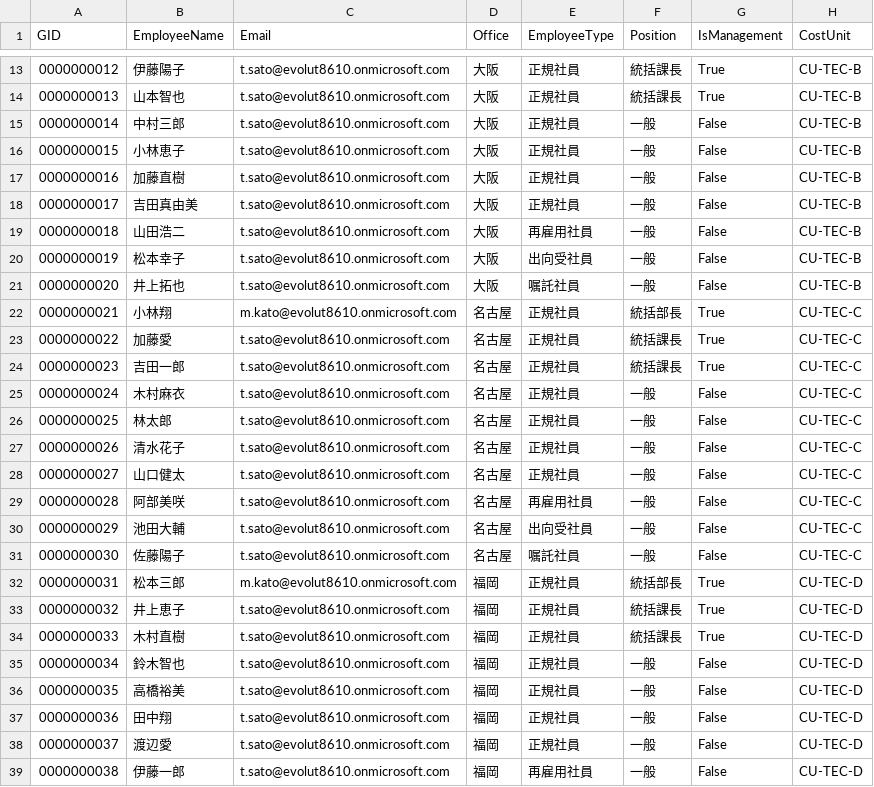
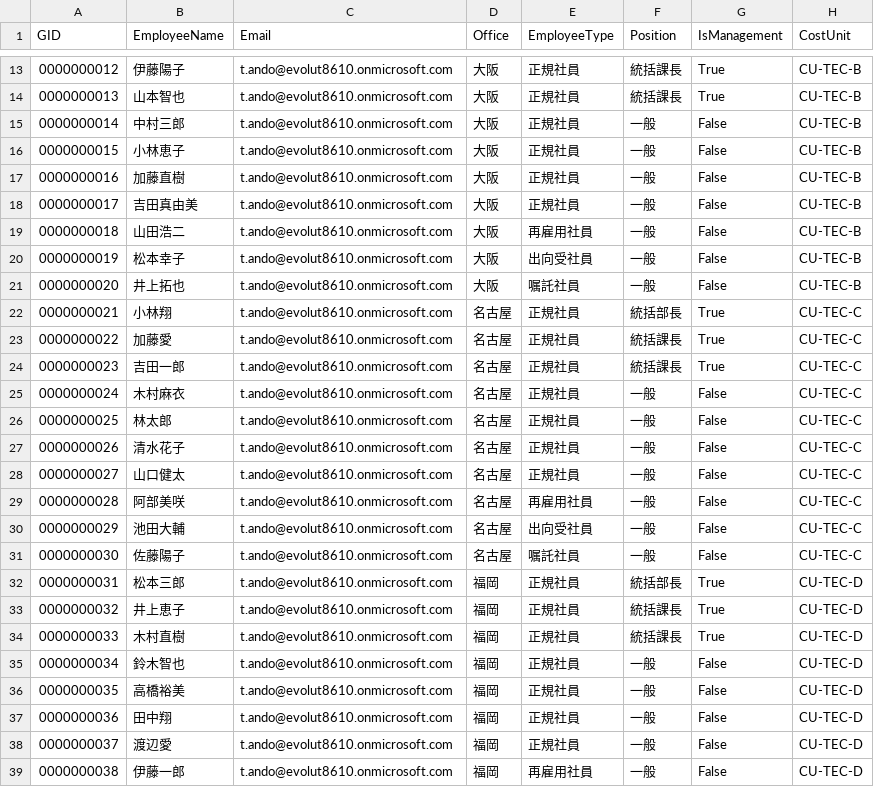
Before and after one commit to masa03/pf_kaizen-wf, a CSV file: scripts/evolut/test_employees_evo.csv, drawn as a sheet; only a part is shown, gaps mark what is left out; the diff covers the shown part only; the diff names each change by its address in the sheet, - before the commit and + after, or states it on an @@ line.

```diff
--- a/scripts/evolut/test_employees_evo.csv
+++ b/scripts/evolut/test_employees_evo.csv
-C13:C21 (Email): t.sato@evolut8610.onmicrosoft.com
+C13:C21 (Email): t.ando@evolut8610.onmicrosoft.com
-C22 (Email): m.kato@evolut8610.onmicrosoft.com
+C22 (Email): t.ando@evolut8610.onmicrosoft.com
-C23:C31 (Email): t.sato@evolut8610.onmicrosoft.com
+C23:C31 (Email): t.ando@evolut8610.onmicrosoft.com
-C32 (Email): m.kato@evolut8610.onmicrosoft.com
+C32 (Email): t.ando@evolut8610.onmicrosoft.com
-C33:C39 (Email): t.sato@evolut8610.onmicrosoft.com
+C33:C39 (Email): t.ando@evolut8610.onmicrosoft.com
```
Also changed, not shown: 3 added rows and 56 edited cells elsewhere in this file, 6 other files.
